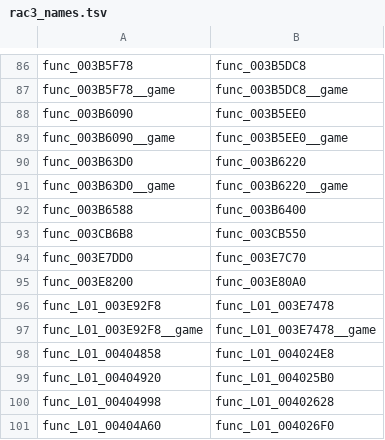
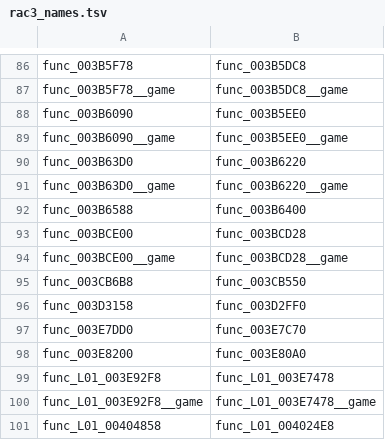
Before and after one commit to OpenRAC/OpenRAC, a TSV file: port/game/rac3-ntsc/host/rac3_names.tsv, drawn as a sheet; only a part is shown, gaps mark what is left out; the shorter side is filled out with more unchanged rows; the diff names each change by its address in the sheet, - before the commit and + after, or states it on an @@ line.

```diff
--- a/port/game/rac3-ntsc/host/rac3_names.tsv
+++ b/port/game/rac3-ntsc/host/rac3_names.tsv
+row 93: func_003BCE00 | func_003BCD28
+row 94: func_003BCE00__game | func_003BCD28__game
+row 96: func_003D3158 | func_003D2FF0
```
Also changed, not shown: port/game/rac3-ntsc/libraries.tsv, port/game/rac3-pal/libraries.tsv, 3 other files.
